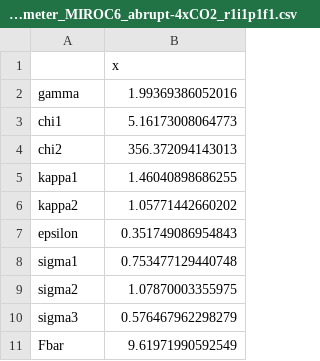
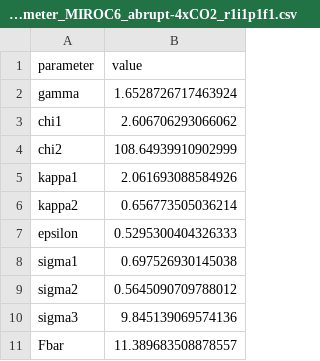
Before and after one commit to skmthrk/climate_emulator, a CSV file: output/parameter_MIROC6_abrupt-4xCO2_r1i1p1f1.csv, drawn as a sheet.

```diff
--- a/output/parameter_MIROC6_abrupt-4xCO2_r1i1p1f1.csv
+++ b/output/parameter_MIROC6_abrupt-4xCO2_r1i1p1f1.csv
@@ -1,11 +1,11 @@
-"","x"
-"gamma",1.99369386052016
-"chi1",5.16173008064773
-"chi2",356.372094143013
-"kappa1",1.46040898686255
-"kappa2",1.05771442660202
-"epsilon",0.351749086954843
-"sigma1",0.753477129440748
-"sigma2",1.07870003355975
-"sigma3",0.576467962298279
-"Fbar",9.61971990592549
+parameter,value
+gamma,1.6528726717463924
+chi1,2.606706293066062
+chi2,108.64939910902999
+kappa1,2.061693088584926
+kappa2,0.656773505036214
+epsilon,0.5295300404326333
+sigma1,0.697526930145038
+sigma2,0.5645090709788012
+sigma3,9.845139069574136
+Fbar,11.389683508878557
```
Also changed, not shown: output/df_MIROC6_abrupt-4xCO2_r1i1p1f1.csv, 1 other file.
